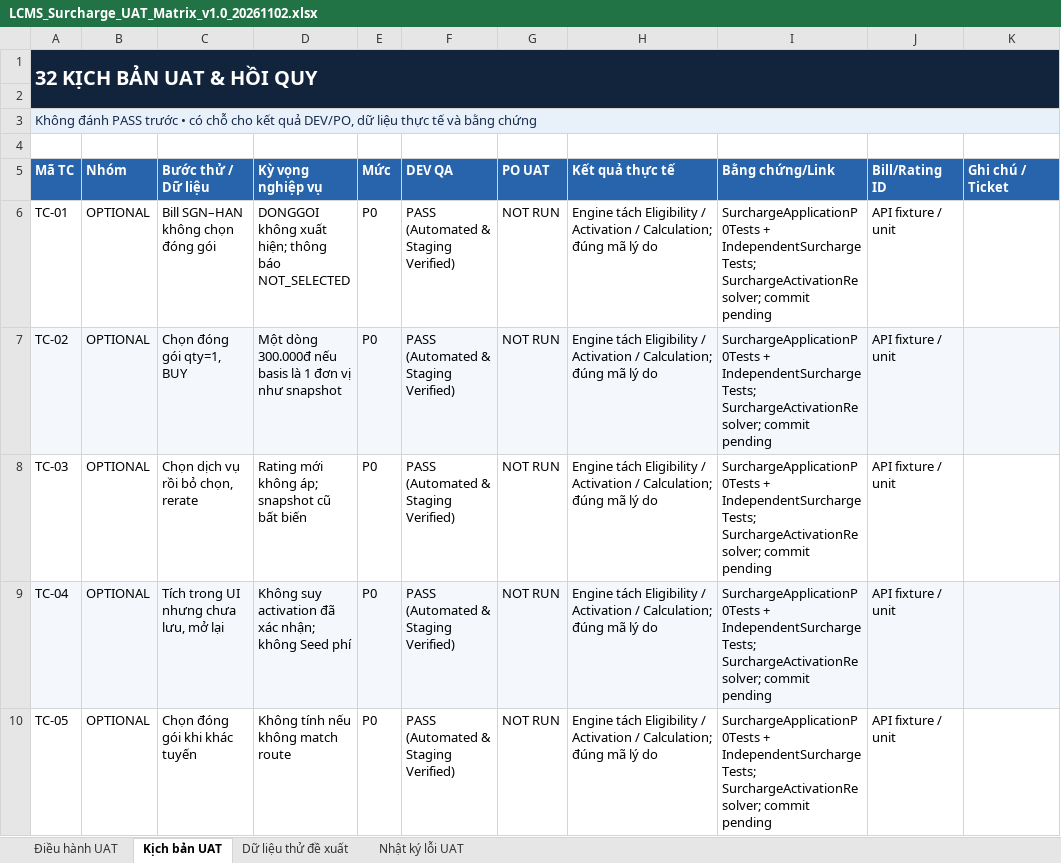
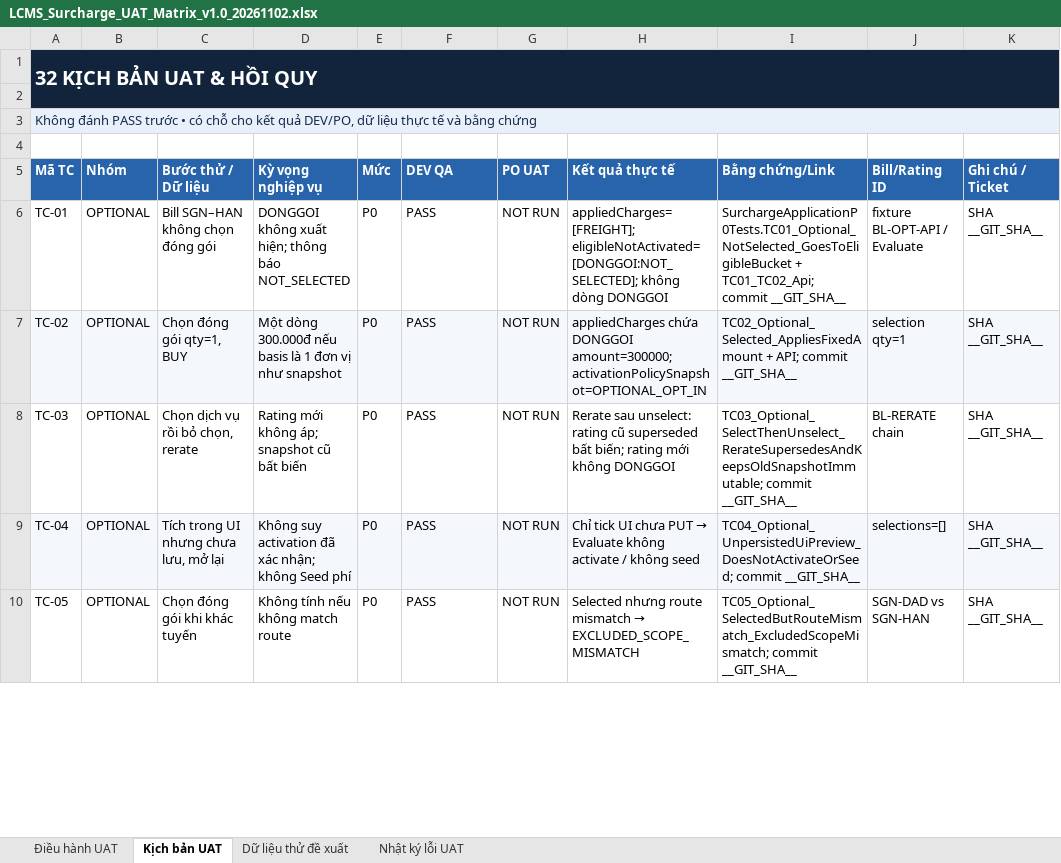
Before and after one commit to thanhquyen129/CMS, an Excel workbook: docs/po/02112026-LCMS_Surcharge_Application_P0_DEV_Handover_v1.0_20261102/LCMS_Surcharge_UAT_Matrix_v1.0_20261102.xlsx, sheet Kịch bản UAT, drawn as a sheet; only a part is shown; values as stored, in another font and other column widths than the file's, no borders; table styles not drawn; the diff covers the shown part only; the diff names each change by its address in the sheet, - before the commit and + after, or states it on an @@ line.

```diff
--- a/docs/po/02112026-LCMS_Surcharge_Application_P0_DEV_Handover_v1.0_20261102/LCMS_Surcharge_UAT_Matrix_v1.0_20261102.xlsx (sheet Kịch bản UAT)
+++ b/docs/po/02112026-LCMS_Surcharge_Application_P0_DEV_Handover_v1.0_20261102/LCMS_Surcharge_UAT_Matrix_v1.0_20261102.xlsx (sheet Kịch bản UAT)
-F6:F10 (DEV QA): PASS (Automated & Staging Verified)
+F6:F10 (DEV QA): PASS
-H6 (Kết quả thực tế): Engine tách Eligibility / Activation / Calculation; đúng mã lý do
+H6 (Kết quả thực tế): appliedCharges=[FREIGHT]; eligibleNotActivated=[DONGGOI:NOT_SELECTED]; không dòng DONGGOI
-I6 (Bằng chứng/Link): SurchargeApplicationP0Tests + IndependentSurchargeTests; SurchargeActivationResolver; commit pending
+I6 (Bằng chứng/Link): SurchargeApplicationP0Tests.TC01_Optional_NotSelected_GoesToEligibleBucket + TC01_TC02_Api; commit __GIT_SHA__
-J6 (Bill/Rating ID): API fixture / unit
+J6 (Bill/Rating ID): fixture BL-OPT-API / Evaluate
-K6:K10 (Ghi chú / Ticket): (empty)
+K6:K10 (Ghi chú / Ticket): SHA __GIT_SHA__
-H7 (Kết quả thực tế): Engine tách Eligibility / Activation / Calculation; đúng mã lý do
+H7 (Kết quả thực tế): appliedCharges chứa DONGGOI amount=300000; activationPolicySnapshot=OPTIONAL_OPT_IN
-I7 (Bằng chứng/Link): SurchargeApplicationP0Tests + IndependentSurchargeTests; SurchargeActivationResolver; commit pending
+I7 (Bằng chứng/Link): TC02_Optional_Selected_AppliesFixedAmount + API; commit __GIT_SHA__
-J7 (Bill/Rating ID): API fixture / unit
+J7 (Bill/Rating ID): selection qty=1
-H8 (Kết quả thực tế): Engine tách Eligibility / Activation / Calculation; đúng mã lý do
+H8 (Kết quả thực tế): Rerate sau unselect: rating cũ superseded bất biến; rating mới không DONGGOI
-I8 (Bằng chứng/Link): SurchargeApplicationP0Tests + IndependentSurchargeTests; SurchargeActivationResolver; commit pending
+I8 (Bằng chứng/Link): TC03_Optional_SelectThenUnselect_RerateSupersedesAndKeepsOldSnapshotImmutable; commit __GIT_SHA__
-J8 (Bill/Rating ID): API fixture / unit
+J8 (Bill/Rating ID): BL-RERATE chain
@@ H9 (Kết quả thực tế): Engine tách Eligibility / Activation / Calculation; đúng mã lý do → Chỉ tick UI chưa PUT → Evaluate không activate / không seed @@
-I9 (Bằng chứng/Link): SurchargeApplicationP0Tests + IndependentSurchargeTests; SurchargeActivationResolver; commit pending
+I9 (Bằng chứng/Link): TC04_Optional_UnpersistedUiPreview_DoesNotActivateOrSeed; commit __GIT_SHA__
-J9 (Bill/Rating ID): API fixture / unit
+J9 (Bill/Rating ID): selections=[]
@@ H10 (Kết quả thực tế): Engine tách Eligibility / Activation / Calculation; đúng mã lý do → Selected nhưng route mismatch → EXCLUDED_SCOPE_MISMATCH @@
-I10 (Bằng chứng/Link): SurchargeApplicationP0Tests + IndependentSurchargeTests; SurchargeActivationResolver; commit pending
+I10 (Bằng chứng/Link): TC05_Optional_SelectedButRouteMismatch_ExcludedScopeMismatch; commit __GIT_SHA__
-J10 (Bill/Rating ID): API fixture / unit
+J10 (Bill/Rating ID): SGN-DAD vs SGN-HAN
```
Also changed, not shown: 135 edited cells elsewhere in this sheet, sheet Điều hành UAT, docs/po/02112026-LCMS_Surcharge_Application_P0_DEV_Handover_v1.0_20261102/LCMS_Surcharge_BR_AC_Traceability_v1.0_20261102.xlsx, docs/po/02112026-LCMS_Surcharge_Application_P0_DEV_Handover_v1.0_20261102/LCMS_Surcharge_Migration_Impact_v1.0_20261102.xlsx, 37 other files.
